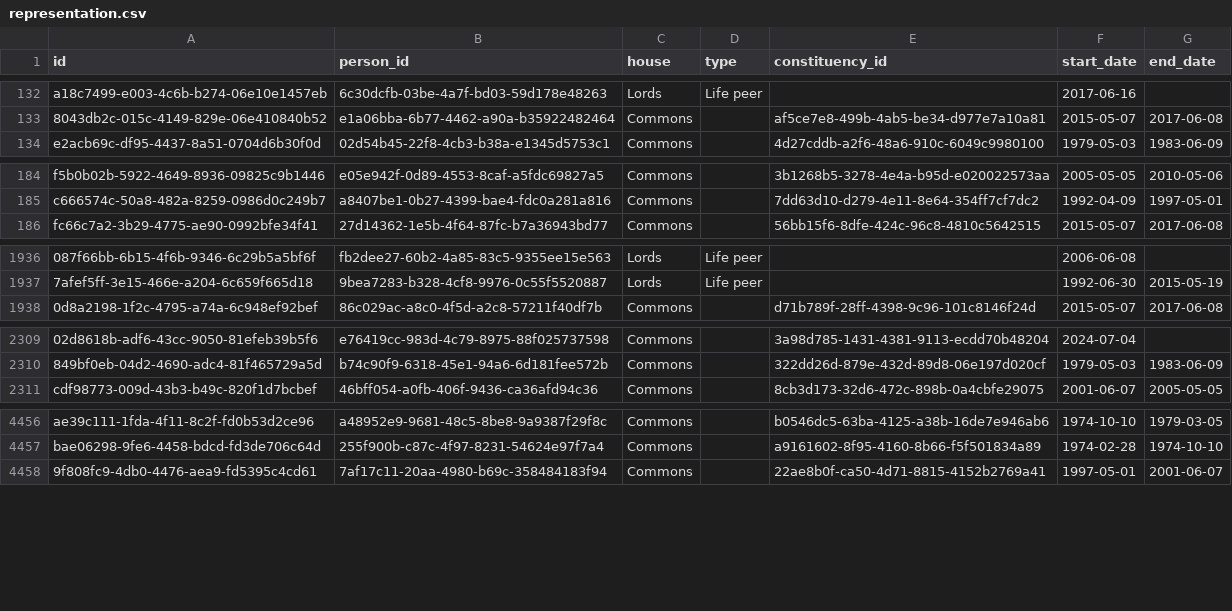
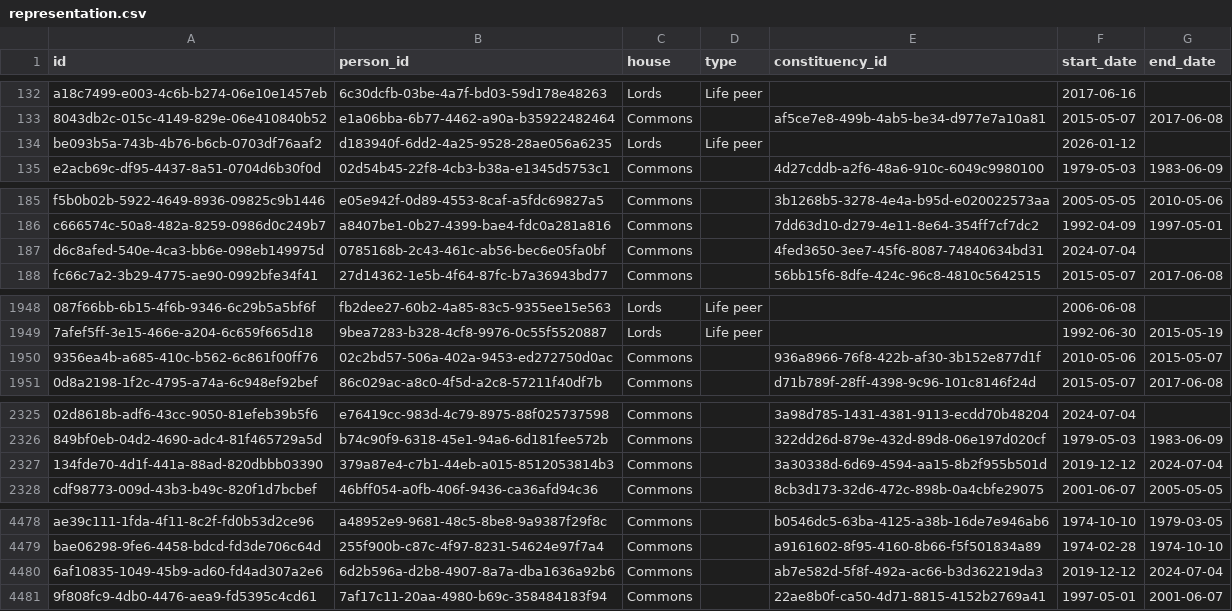
Before and after one commit to instituteforgov/ifg-ministers-database-public, a CSV file: data/representation.csv, drawn as a sheet; only a part is shown, gaps mark what is left out; the diff covers the shown part only; the diff names each change by its address in the sheet, - before the commit and + after, or states it on an @@ line.

Commit message:
Update data

```diff
--- a/data/representation.csv
+++ b/data/representation.csv
+row 134: be093b5a-743b-4b76-b6cb-0703df76aaf2 | d183940f-6dd2-4a25-9528-28ae056a6235 | Lords | Life peer |  | 2026-01-12
+row 187: d6c8afed-540e-4ca3-bb6e-098eb149975d | 0785168b-2c43-461c-ab56-bec6e05fa0bf | Commons |  | 4fed3650-3ee7-45f6-8087-74840634bd31 | 2024-07-04
+row 1950: 9356ea4b-a685-410c-b562-6c861f00ff76 | 02c2bd57-506a-402a-9453-ed272750d0ac | Commons |  | 936a8966-76f8-422b-af30-3b152e877d1f | 2010-05-06 | 2015-05-07
+row 2327: 134fde70-4d1f-441a-88ad-820dbbb03390 | 379a87e4-c7b1-44eb-a015-8512053814b3 | Commons |  | 3a30338d-6d69-4594-aa15-8b2f955b501d | 2019-12-12 | 2024-07-04
+row 4480: 6af10835-1049-45b9-ad60-fd4ad307a2e6 | 6d2b596a-d2b8-4907-8a7a-dba1636a92b6 | Commons |  | ab7e582d-5f8f-492a-ac66-b3d362219da3 | 2019-12-12 | 2024-07-04
```
Also changed, not shown: 18 added rows elsewhere in this file, data/constituency.csv, data/person.csv, 7 other files.
